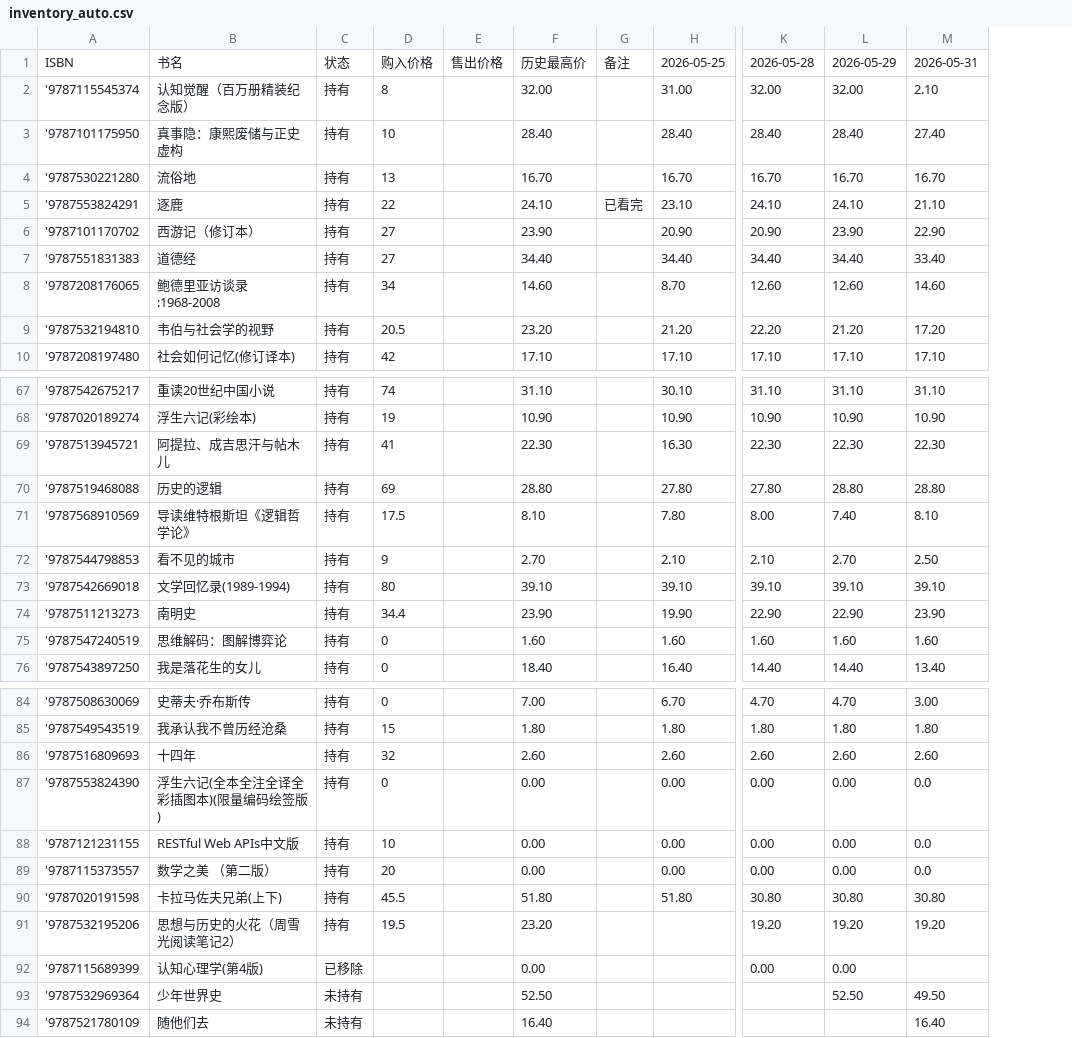
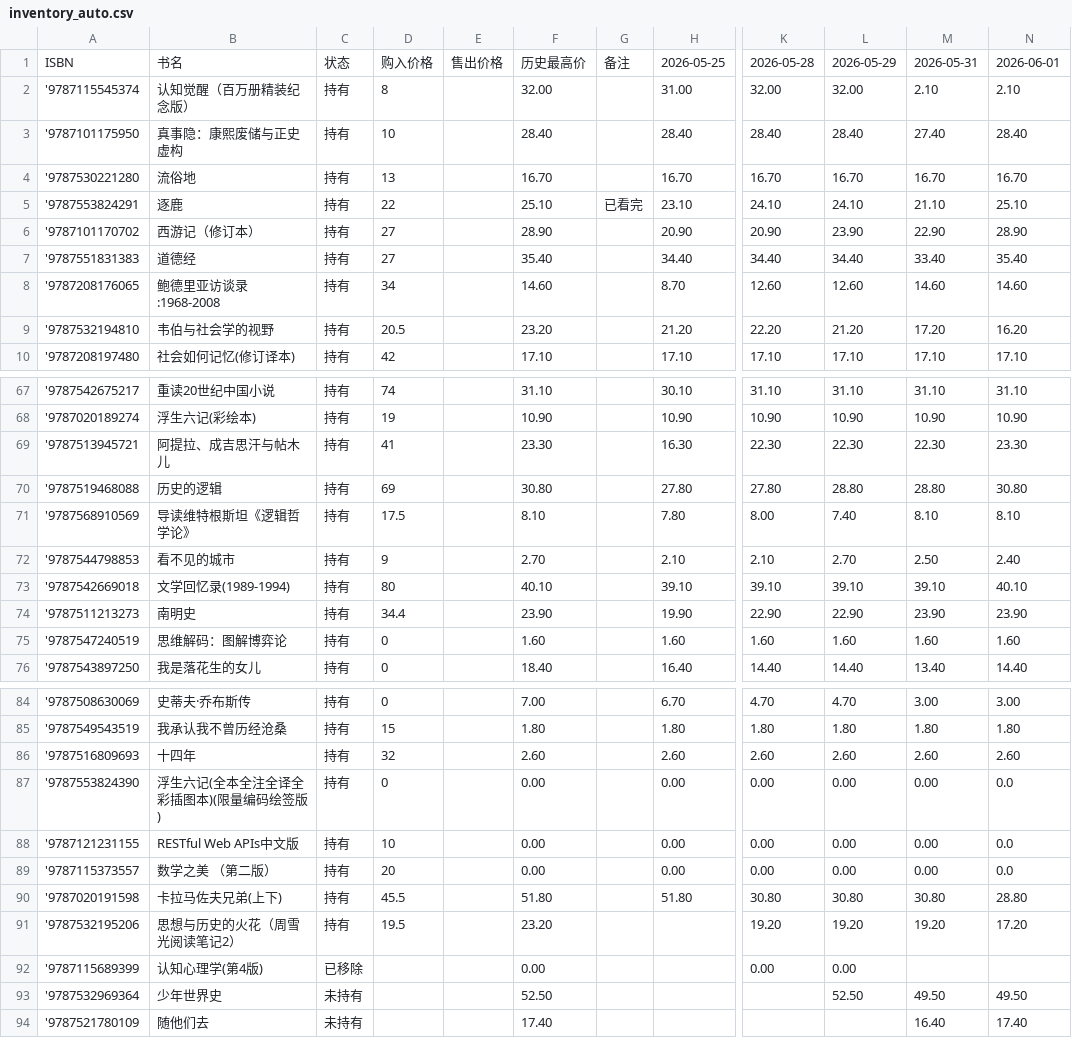
Before and after one commit to lipingxu/dzy_inventory, a CSV file: inventory_auto.csv, drawn as a sheet; only a part is shown, gaps mark what is left out; the diff covers the shown part only; the diff names each change by its address in the sheet, - before the commit and + after, or states it on an @@ line.

```diff
--- a/inventory_auto.csv
+++ b/inventory_auto.csv
+column N, rows 1-10: 2026-06-01 | 2.10 | 28.40 | 16.70 | 25.10 | 28.90 | 35.40 | 14.60 | 16.20 | 17.10; rows 67-76: 31.10 | 10.90 | 23.30 | 30.80 | 8.10 | 2.40 | 40.10 | 23.90 | 1.60 | 14.40; rows 84-94: 3.00 | 1.80 | 2.60 | 0.0 | 0.0 | 0.0 | 28.80 | 17.20 |  | 49.50 | 17.40
-F5: 24.10
+F5: 25.10
-F6: 23.90
+F6: 28.90
-F7: 34.40
+F7: 35.40
-F69: 22.30
+F69: 23.30
-F70: 28.80
+F70: 30.80
-F73: 39.10
+F73: 40.10
-M87:M89: 0.0
+M87:M89: 0.00
-F94: 16.40
+F94: 17.40
```
Also changed, not shown: 7 edited cells elsewhere in this file, 2 other files.
